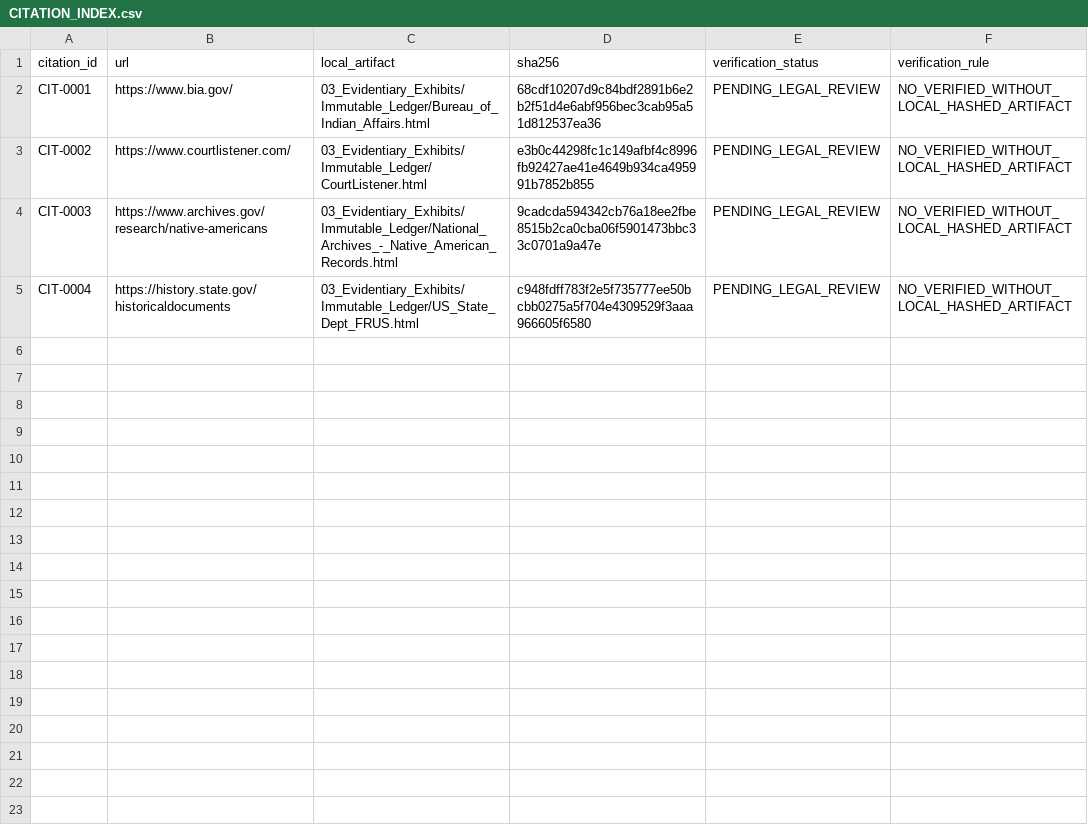
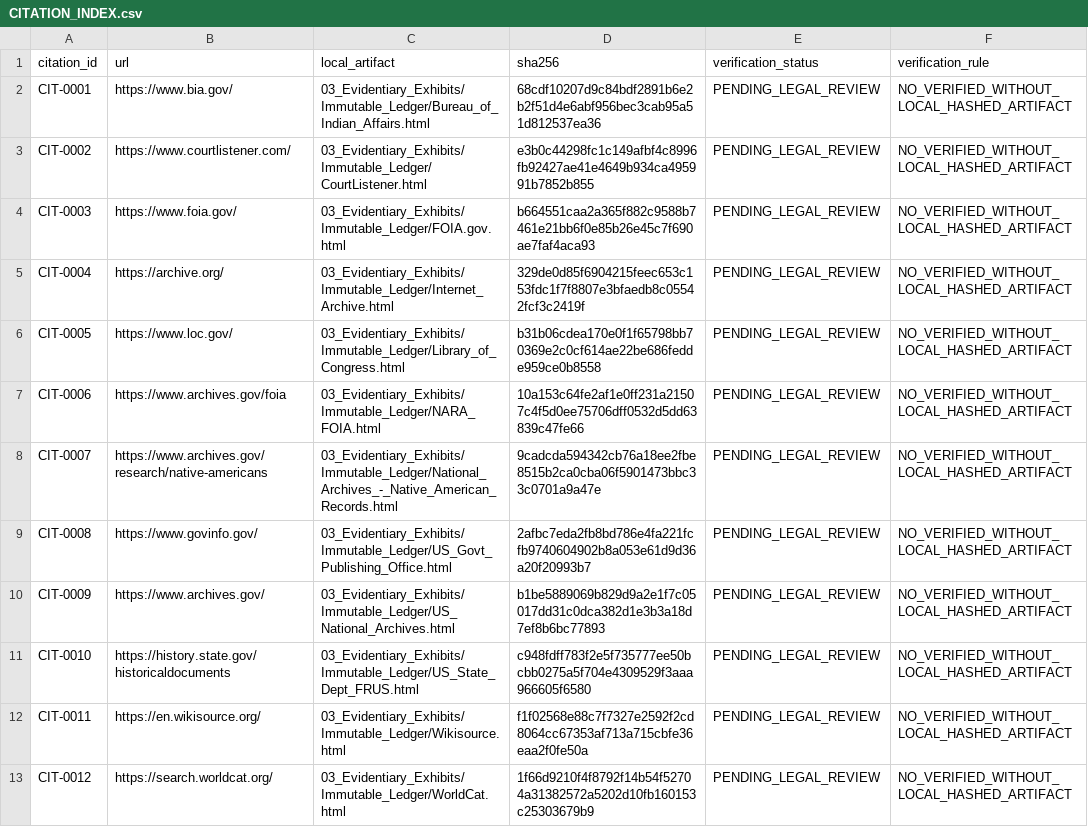
Before and after one commit to GlobalRestitutionAlliance/turtle-island-us-wa-stillaguamish-tribe-of-indians-of-washin-master-litigation, a CSV file: 03_Evidentiary_Exhibits/CITATION_INDEX.csv, drawn as a sheet.

Commit message:
Batch 2b: harvest expanded sources, citations, manifests

```diff
--- a/03_Evidentiary_Exhibits/CITATION_INDEX.csv
+++ b/03_Evidentiary_Exhibits/CITATION_INDEX.csv
@@ -3,3 +3,11 @@ CIT-0001,https://www.bia.gov/,03_Evidentiary_Exhibits/Immutable_Ledger/Bureau_of
 CIT-0002,https://www.courtlistener.com/,03_Evidentiary_Exhibits/Immutable_Ledger/CourtListener.html,e3b0c44298fc1c149afbf4c8996fb92427ae41e4649b934ca495991b7852b855,PENDING_LEGAL_REVIEW,NO_VERIFIED_WITHOUT_LOCAL_HASHED_ARTIFACT
-CIT-0003,https://www.archives.gov/research/native-americans,03_Evidentiary_Exhibits/Immutable_Ledger/National_Archives_-_Native_American_Records.html,9cadcda594342cb76a18ee2fbe8515b2ca0cba06f5901473bbc33c0701a9a47e,PENDING_LEGAL_REVIEW,NO_VERIFIED_WITHOUT_LOCAL_HASHED_ARTIFACT
-CIT-0004,https://history.state.gov/historicaldocuments,03_Evidentiary_Exhibits/Immutable_Ledger/US_State_Dept_FRUS.html,c948fdff783f2e5f735777ee50bcbb0275a5f704e4309529f3aaa966605f6580,PENDING_LEGAL_REVIEW,NO_VERIFIED_WITHOUT_LOCAL_HASHED_ARTIFACT
+CIT-0003,https://www.foia.gov/,03_Evidentiary_Exhibits/Immutable_Ledger/FOIA.gov.html,b664551caa2a365f882c9588b7461e21bb6f0e85b26e45c7f690ae7faf4aca93,PENDING_LEGAL_REVIEW,NO_VERIFIED_WITHOUT_LOCAL_HASHED_ARTIFACT
+CIT-0004,https://archive.org/,03_Evidentiary_Exhibits/Immutable_Ledger/Internet_Archive.html,329de0d85f6904215feec653c153fdc1f7f8807e3bfaedb8c05542fcf3c2419f,PENDING_LEGAL_REVIEW,NO_VERIFIED_WITHOUT_LOCAL_HASHED_ARTIFACT
+CIT-0005,https://www.loc.gov/,03_Evidentiary_Exhibits/Immutable_Ledger/Library_of_Congress.html,b31b06cdea170e0f1f65798bb70369e2c0cf614ae22be686fedde959ce0b8558,PENDING_LEGAL_REVIEW,NO_VERIFIED_WITHOUT_LOCAL_HASHED_ARTIFACT
+CIT-0006,https://www.archives.gov/foia,03_Evidentiary_Exhibits/Immutable_Ledger/NARA_FOIA.html,10a153c64fe2af1e0ff231a21507c4f5d0ee75706dff0532d5dd63839c47fe66,PENDING_LEGAL_REVIEW,NO_VERIFIED_WITHOUT_LOCAL_HASHED_ARTIFACT
+CIT-0007,https://www.archives.gov/research/native-americans,03_Evidentiary_Exhibits/Immutable_Ledger/National_Archives_-_Native_American_Records.html,9cadcda594342cb76a18ee2fbe8515b2ca0cba06f5901473bbc33c0701a9a47e,PENDING_LEGAL_REVIEW,NO_VERIFIED_WITHOUT_LOCAL_HASHED_ARTIFACT
+CIT-0008,https://www.govinfo.gov/,03_Evidentiary_Exhibits/Immutable_Ledger/US_Govt_Publishing_Office.html,2afbc7eda2fb8bd786e4fa221fcfb9740604902b8a053e61d9d36a20f20993b7,PENDING_LEGAL_REVIEW,NO_VERIFIED_WITHOUT_LOCAL_HASHED_ARTIFACT
+CIT-0009,https://www.archives.gov/,03_Evidentiary_Exhibits/Immutable_Ledger/US_National_Archives.html,b1be5889069b829d9a2e1f7c05017dd31c0dca382d1e3b3a18d7ef8b6bc77893,PENDING_LEGAL_REVIEW,NO_VERIFIED_WITHOUT_LOCAL_HASHED_ARTIFACT
+CIT-0010,https://history.state.gov/historicaldocuments,03_Evidentiary_Exhibits/Immutable_Ledger/US_State_Dept_FRUS.html,c948fdff783f2e5f735777ee50bcbb0275a5f704e4309529f3aaa966605f6580,PENDING_LEGAL_REVIEW,NO_VERIFIED_WITHOUT_LOCAL_HASHED_ARTIFACT
+CIT-0011,https://en.wikisource.org/,03_Evidentiary_Exhibits/Immutable_Ledger/Wikisource.html,f1f02568e88c7f7327e2592f2cd8064cc67353af713a715cbfe36eaa2f0fe50a,PENDING_LEGAL_REVIEW,NO_VERIFIED_WITHOUT_LOCAL_HASHED_ARTIFACT
+CIT-0012,https://search.worldcat.org/,03_Evidentiary_Exhibits/Immutable_Ledger/WorldCat.html,1f66d9210f4f8792f14b54f52704a31382572a5202d10fb160153c25303679b9,PENDING_LEGAL_REVIEW,NO_VERIFIED_WITHOUT_LOCAL_HASHED_ARTIFACT
```
Also changed, not shown: 32 other files.
